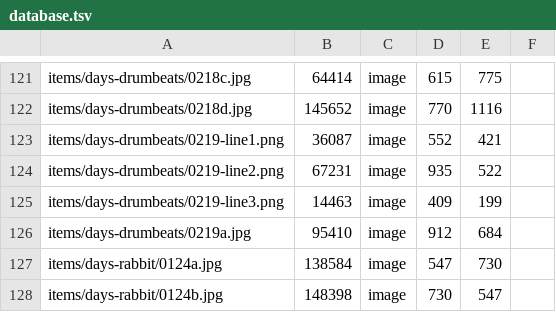
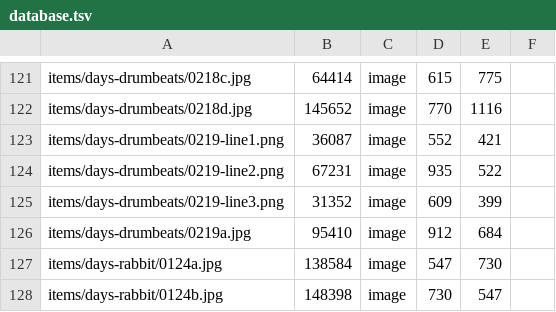
Before and after one commit to ayuusweetfish/caisse, a TSV file: misc/stat/database.tsv, drawn as a sheet; only a part is shown, gaps mark what is left out.

```diff
--- a/misc/stat/database.tsv
+++ b/misc/stat/database.tsv
@@ -124,3 +124,3 @@ items/days-drumbeats/0219-line1.png	36087	image	552	421
 items/days-drumbeats/0219-line2.png	67231	image	935	522
-items/days-drumbeats/0219-line3.png	14463	image	409	199
+items/days-drumbeats/0219-line3.png	31352	image	609	399
 items/days-drumbeats/0219a.jpg	95410	image	912	684
```
Also changed, not shown: 3 other files.
